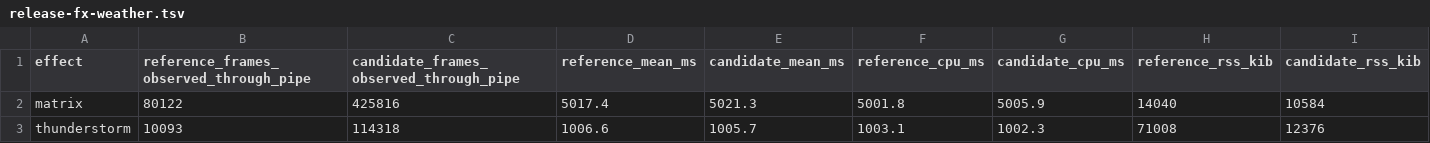
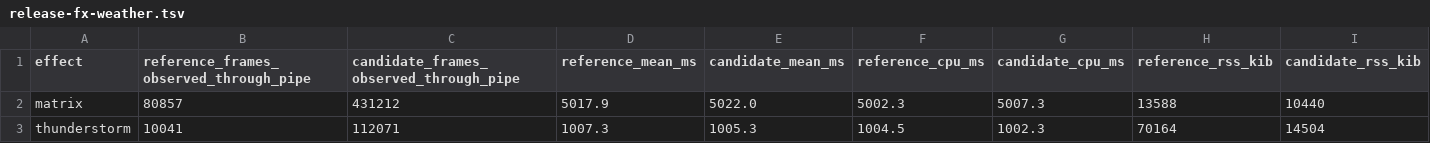
Before and after one commit to fluxin/otfx, a TSV file: docs/release-fx-weather.tsv, drawn as a sheet.

```diff
--- a/docs/release-fx-weather.tsv
+++ b/docs/release-fx-weather.tsv
@@ -1,3 +1,3 @@
 effect	reference_frames_observed_through_pipe	candidate_frames_observed_through_pipe	reference_mean_ms	candidate_mean_ms	reference_cpu_ms	candidate_cpu_ms	reference_rss_kib	candidate_rss_kib
-matrix	80122	425816	5017.4	5021.3	5001.8	5005.9	14040	10584
-thunderstorm	10093	114318	1006.6	1005.7	1003.1	1002.3	71008	12376
+matrix	80857	431212	5017.9	5022.0	5002.3	5007.3	13588	10440
+thunderstorm	10041	112071	1007.3	1005.3	1004.5	1002.3	70164	14504
```
Also changed, not shown: docs/release-fx-sinks.tsv, docs/release-fx.tsv, 48 other files.
